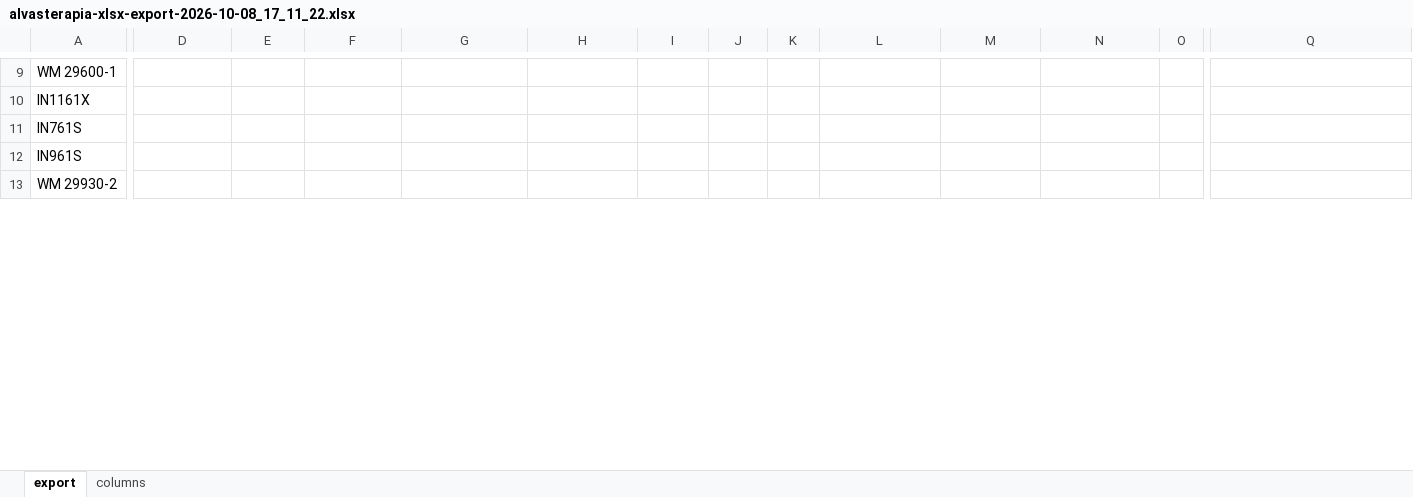
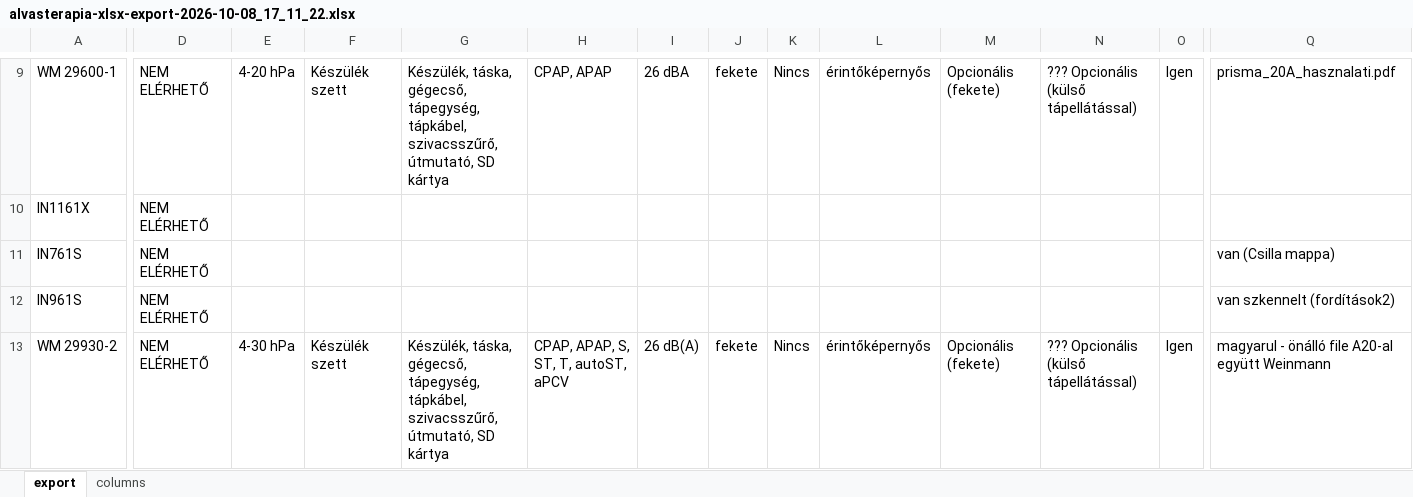
Before and after one commit to KoczkaG/alvasterapia-webshop, an Excel workbook: alvasterapia-xlsx-export-2026-10-08_17_11_22.xlsx, sheet export, drawn as a sheet; only a part is shown, gaps mark what is left out; values as stored, in another font and other column widths than the file's, no borders; the diff covers the shown part only; the diff names each change by its address in the sheet, - before the commit and + after, or states it on an @@ line.

Commit message:
Készülék tulajdonságok feltöltése a mester táblázatból
A 2026-10-08_17_11_22 export (csak készülékek) 15 Tulajdonság-oszlopa
feltöltve a Mester Terméklista adataiból, cikkszám szerint párosítva
(20/23 termék párosult). A TB-támogatott ár oszlopban sehol nem maradt
üres cella: ahol a mesterben nincs TB-ár (vagy a termék nincs a
mesterben), ott 'NEM ELÉRHETŐ' szerepel. A Terméktípus (C) oszlop és a
'columns' lap érintetlen.

```diff
--- a/alvasterapia-xlsx-export-2026-10-08_17_11_22.xlsx (sheet export)
+++ b/alvasterapia-xlsx-export-2026-10-08_17_11_22.xlsx (sheet export)
-D9:D13: (empty)
+D9:D13: NEM ELÉRHETŐ
-E9: (empty)
+E9: 4-20 hPa
-F9: (empty)
+F9: Készülék szett
-G9: (empty)
+G9: Készülék, táska, gégecső, tápegység, tápkábel, szivacsszűrő, útmutató, SD kártya
-H9: (empty)
+H9: CPAP, APAP
-I9: (empty)
+I9: 26 dBA
-J9: (empty)
+J9: fekete
-K9: (empty)
+K9: Nincs
-L9: (empty)
+L9: érintőképernyős
-M9: (empty)
+M9: Opcionális (fekete)
-N9: (empty)
+N9: ??? Opcionális (külső tápellátással)
-O9: (empty)
+O9: Igen
-Q9: (empty)
+Q9: prisma_20A_hasznalati.pdf
-Q11: (empty)
+Q11: van (Csilla mappa)
-Q12: (empty)
+Q12: van szkennelt (fordítások2)
-E13: (empty)
+E13: 4-30 hPa
-F13: (empty)
+F13: Készülék szett
-G13: (empty)
+G13: Készülék, táska, gégecső, tápegység, tápkábel, szivacsszűrő, útmutató, SD kártya
-H13: (empty)
+H13: CPAP, APAP, S, ST, T, autoST, aPCV
-I13: (empty)
+I13: 26 dB(A)
-J13: (empty)
+J13: fekete
-K13: (empty)
+K13: Nincs
-L13: (empty)
+L13: érintőképernyős
-M13: (empty)
+M13: Opcionális (fekete)
-N13: (empty)
+N13: ??? Opcionális (külső tápellátással)
-O13: (empty)
+O13: Igen
-Q13: (empty)
+Q13: magyarul - önálló file A20-al együtt Weinmann
```
Also changed, not shown: 116 edited cells elsewhere in this sheet.
